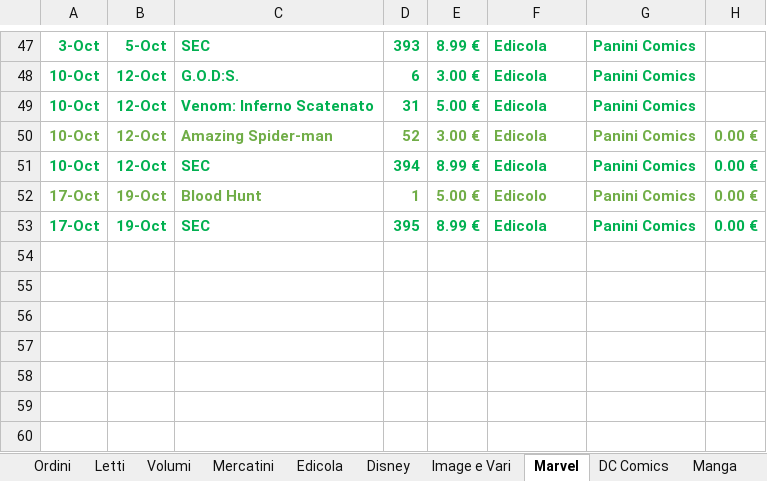
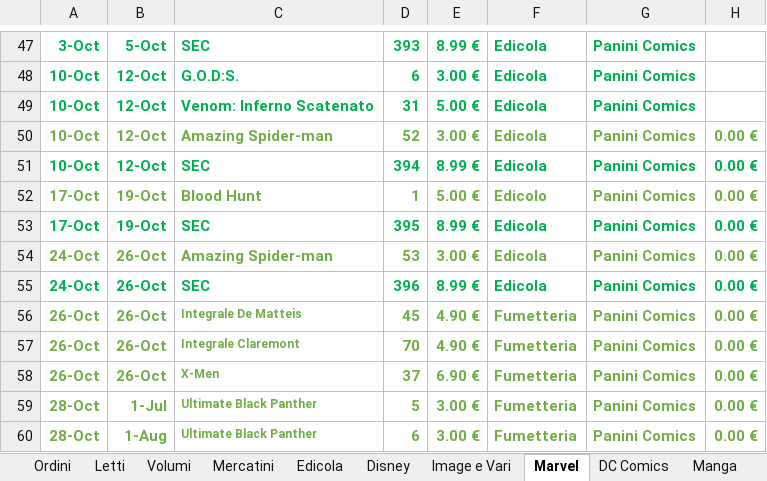
Before and after one commit to sorrentmutie/repoprivatafumetti, an Excel workbook: 00 - Spese..xlsx, sheet Marvel, drawn as a sheet; only a part is shown, gaps mark what is left out; values as stored, in another font and other column widths than the file's, no borders; the diff names each change by its address in the sheet, - before the commit and + after, or states it on an @@ line.

```diff
--- a/00 - Spese..xlsx (sheet Marvel)
+++ b/00 - Spese..xlsx (sheet Marvel)
+row 54: 24-Oct | 26-Oct | Amazing Spider-man | 53 | 3.00 € | Edicola | Panini Comics | 0.00 €
+row 55: 24-Oct | 26-Oct | SEC | 396 | 8.99 € | Edicola | Panini Comics | 0.00 €
+row 56: 26-Oct | 26-Oct | Integrale De Matteis | 45 | 4.90 € | Fumetteria | Panini Comics | 0.00 €
+row 57: 26-Oct | 26-Oct | Integrale Claremont | 70 | 4.90 € | Fumetteria | Panini Comics | 0.00 €
+row 58: 26-Oct | 26-Oct | X-Men | 37 | 6.90 € | Fumetteria | Panini Comics | 0.00 €
+row 59: 28-Oct | 1-Jul | Ultimate Black Panther | 5 | 3.00 € | Fumetteria | Panini Comics | 0.00 €
+row 60: 28-Oct | 1-Aug | Ultimate Black Panther | 6 | 3.00 € | Fumetteria | Panini Comics | 0.00 €
```
Also changed, not shown: sheet Variant, sheet Letti, sheet Image e Vari, sheet Edicola, sheet DC Comics, other sheet tabs, 02 - Superman.xlsx, 03 Batman.xlsx, 3 other files.
